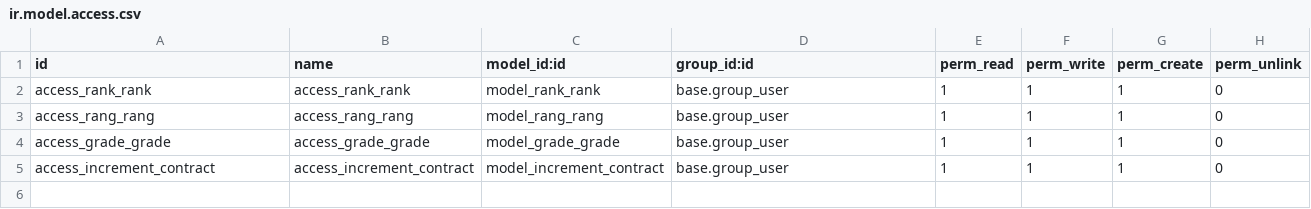
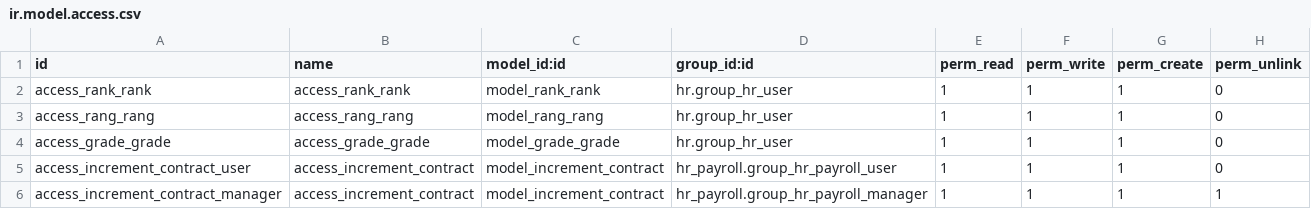
Before and after one commit to nooregy/production, a CSV file: surgi_hr_payroll/security/ir.model.access.csv, drawn as a sheet.

Commit message:
urgi_hr_payroll\security\ir.model.access.csv

```diff
--- a/surgi_hr_payroll/security/ir.model.access.csv
+++ b/surgi_hr_payroll/security/ir.model.access.csv
@@ -1,5 +1,6 @@
 id,name,model_id:id,group_id:id,perm_read,perm_write,perm_create,perm_unlink
-access_rank_rank,access_rank_rank,model_rank_rank,base.group_user,1,1,1,0
-access_rang_rang,access_rang_rang,model_rang_rang,base.group_user,1,1,1,0
-access_grade_grade,access_grade_grade,model_grade_grade,base.group_user,1,1,1,0
-access_increment_contract,access_increment_contract,model_increment_contract,base.group_user,1,1,1,0
+access_rank_rank,access_rank_rank,model_rank_rank,hr.group_hr_user,1,1,1,0
+access_rang_rang,access_rang_rang,model_rang_rang,hr.group_hr_user,1,1,1,0
+access_grade_grade,access_grade_grade,model_grade_grade,hr.group_hr_user,1,1,1,0
+access_increment_contract_user,access_increment_contract,model_increment_contract,hr_payroll.group_hr_payroll_user,1,1,1,0
+access_increment_contract_manager,access_increment_contract,model_increment_contract,hr_payroll.group_hr_payroll_manager,1,1,1,1
```
